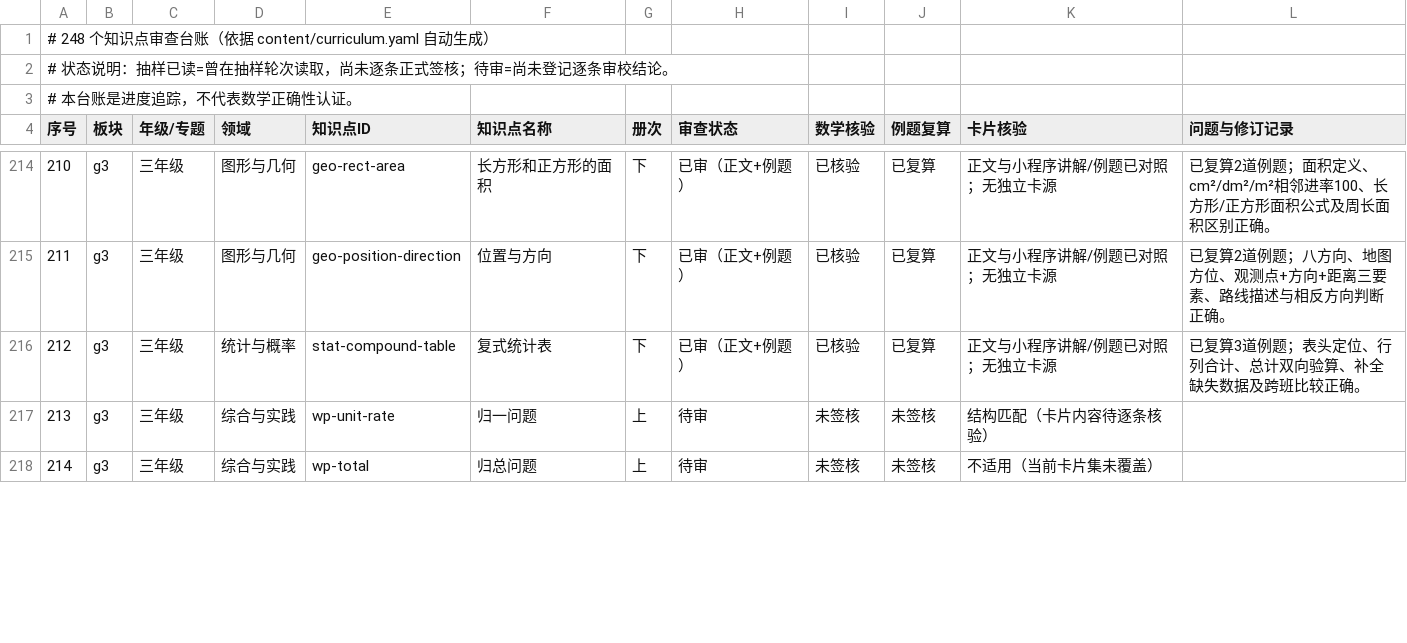
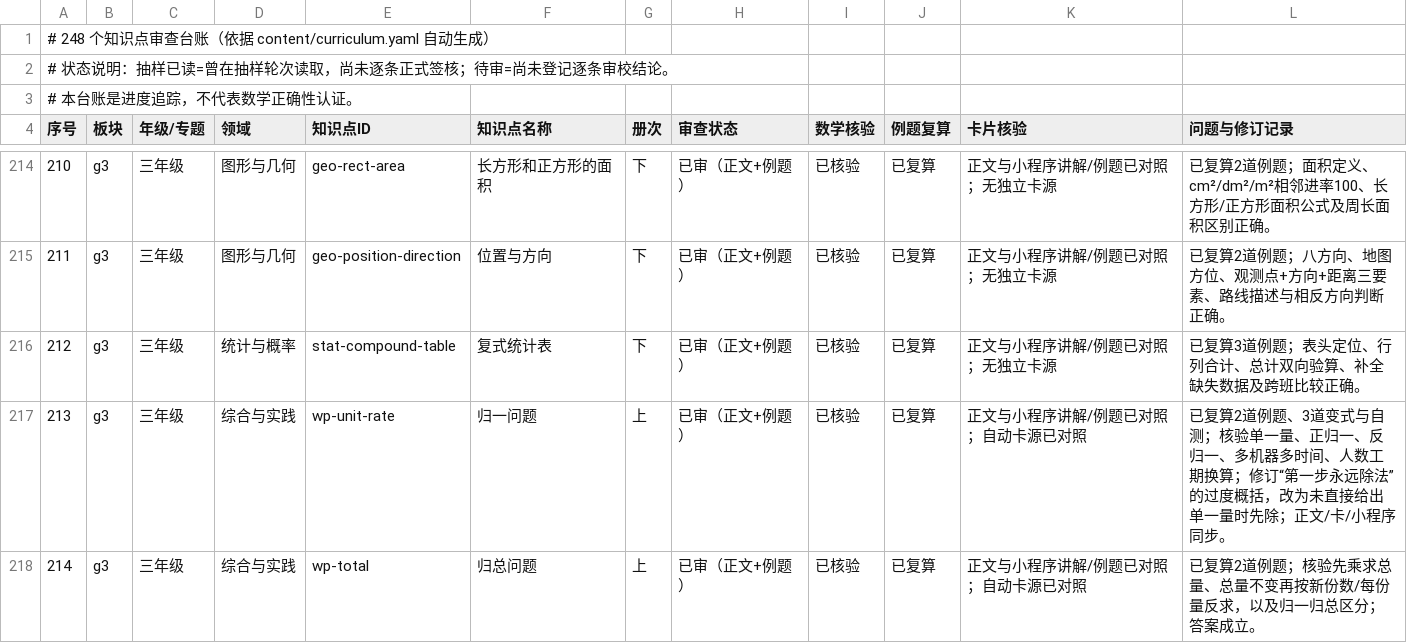
Before and after one commit to guobailin/Mathmatics, a CSV file: AUDIT_REGISTER.csv, drawn as a sheet; only a part is shown, gaps mark what is left out; the diff covers the shown part only.

Commit message:
审查：签核植树鸡兔平均数归一集合六专题

```diff
--- a/AUDIT_REGISTER.csv
+++ b/AUDIT_REGISTER.csv
@@ -216,3 +216,3 @@
 "212","g3","三年级","统计与概率","stat-compound-table","复式统计表","下","已审（正文+例题）","已核验","已复算","正文与小程序讲解/例题已对照；无独立卡源","已复算3道例题；表头定位、行列合计、总计双向验算、补全缺失数据及跨班比较正确。"
-"213","g3","三年级","综合与实践","wp-unit-rate","归一问题","上","待审","未签核","未签核","结构匹配（卡片内容待逐条核验）",""
-"214","g3","三年级","综合与实践","wp-total","归总问题","上","待审","未签核","未签核","不适用（当前卡片集未覆盖）",""
+"213","g3","三年级","综合与实践","wp-unit-rate","归一问题","上","已审（正文+例题）","已核验","已复算","正文与小程序讲解/例题已对照；自动卡源已对照","已复算2道例题、3道变式与自测；核验单一量、正归一、反归一、多机器多时间、人数工期换算；修订“第一步永远除法”的过度概括，改为未直接给出单一量时先除；正文/卡/小程序同步。"
+"214","g3","三年级","综合与实践","wp-total","归总问题","上","已审（正文+例题）","已核验","已复算","正文与小程序讲解/例题已对照；自动卡源已对照","已复算2道例题；核验先乘求总量、总量不变再按新份数/每份量反求，以及归一归总区分；答案成立。"
```
Also changed, not shown: 20 edited cells elsewhere in this file.
